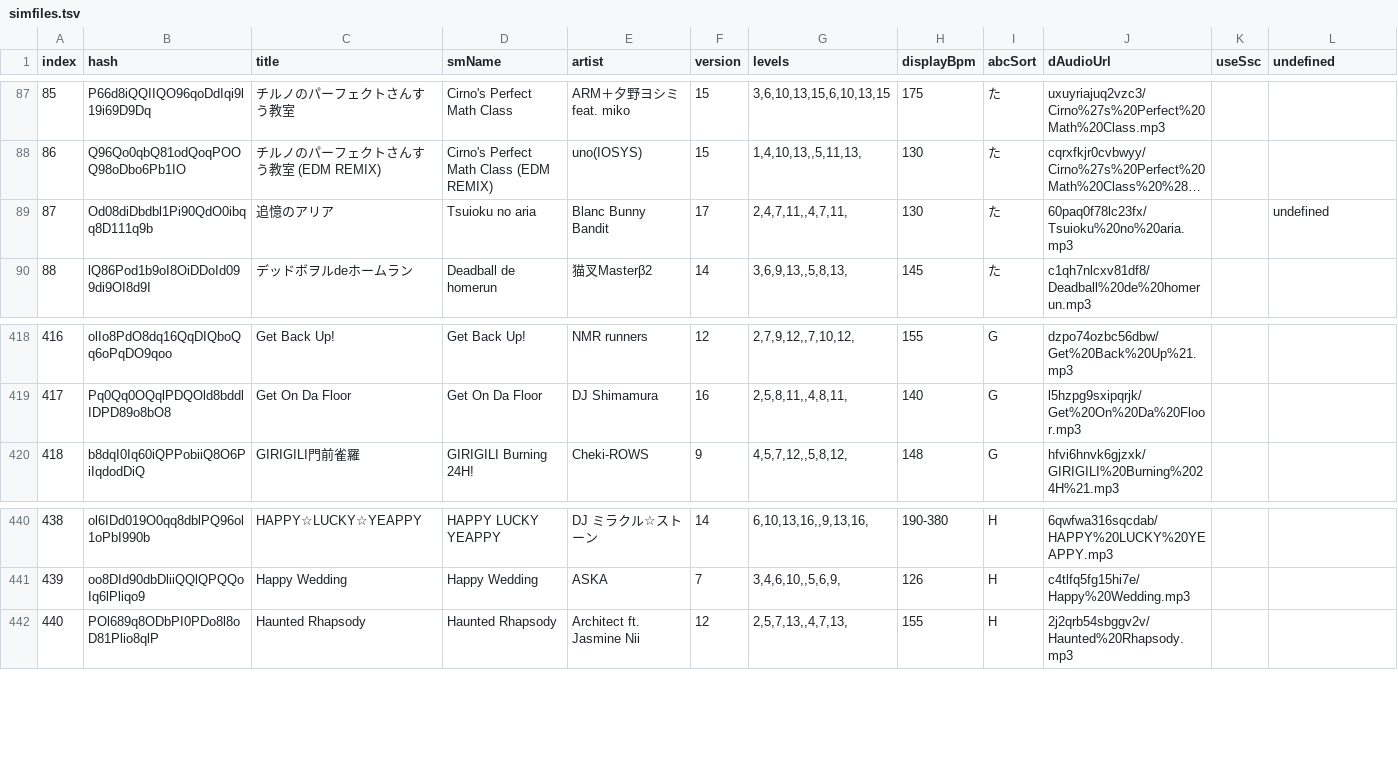
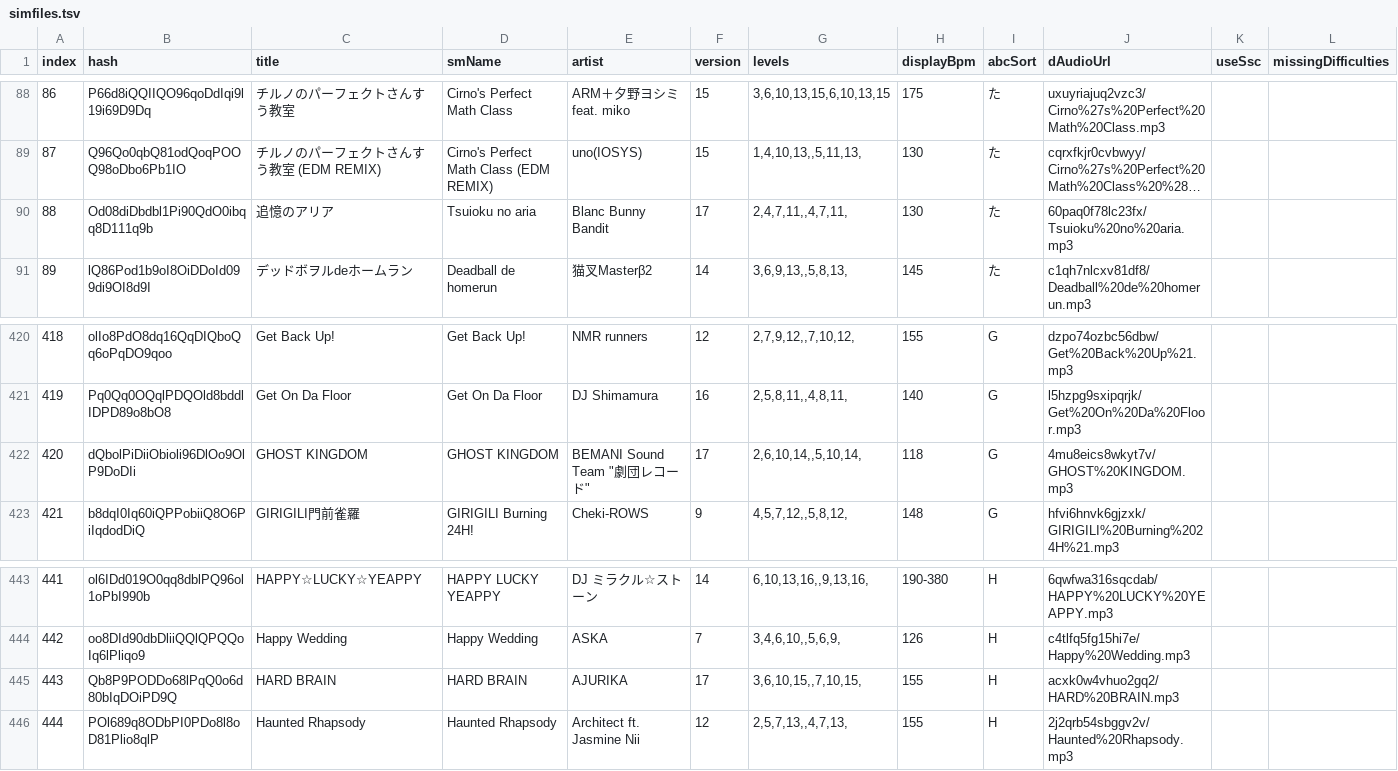
Before and after one commit to jl975/smviewer, a TSV file: public/data/simfiles.tsv, drawn as a sheet; only a part is shown, gaps mark what is left out; long unchanged cells end in …; addresses are those after the commit; the diff covers the shown part only; the diff names each change by its address in the sheet, - before the commit and + after, or states it on an @@ line.

Commit message:
gray out missing difficulties

```diff
--- a/public/data/simfiles.tsv
+++ b/public/data/simfiles.tsv
-L1: undefined
+L1: missingDifficulties
@@ column A (index) renumbered between rows 36 and 951 @@
-L90 (missingDifficulties): undefined
+L90 (missingDifficulties): (empty)
+row 422: 420 | dQbolPiDiiObioli96DlOo9OlP9DoDIi | GHOST KINGDOM | GHOST KINGDOM | BEMANI Sound Team "劇団レコード" | 17 | 2,6,10,14,,5,10,14, | 118 | G | 4mu8eics8wkyt7v/GHOST%20KINGDOM.mp3
+row 445: 443 | Qb8P9PODDo68lPqQ0o6d80bIqDOiPD9Q | HARD BRAIN | HARD BRAIN | AJURIKA | 17 | 3,6,10,15,,7,10,15, | 155 | H | acxk0w4vhuo2gq2/HARD%20BRAIN.mp3
```
Also changed, not shown: 4 added rows and 1 removed row elsewhere in this file, 22 other files.
